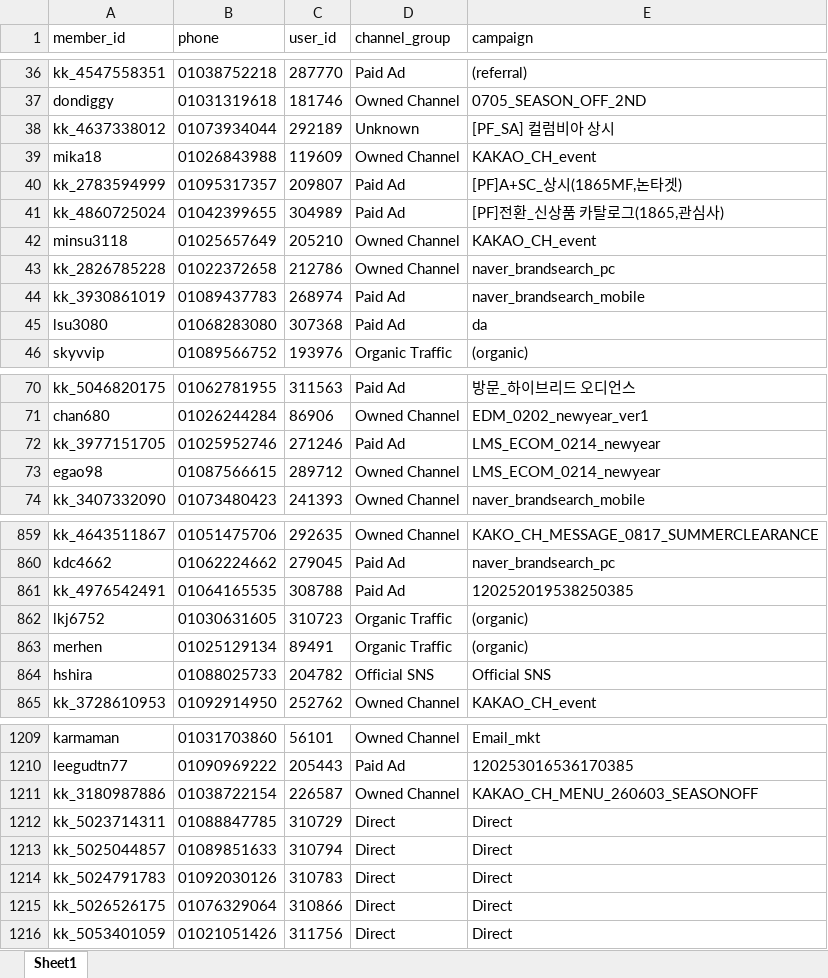
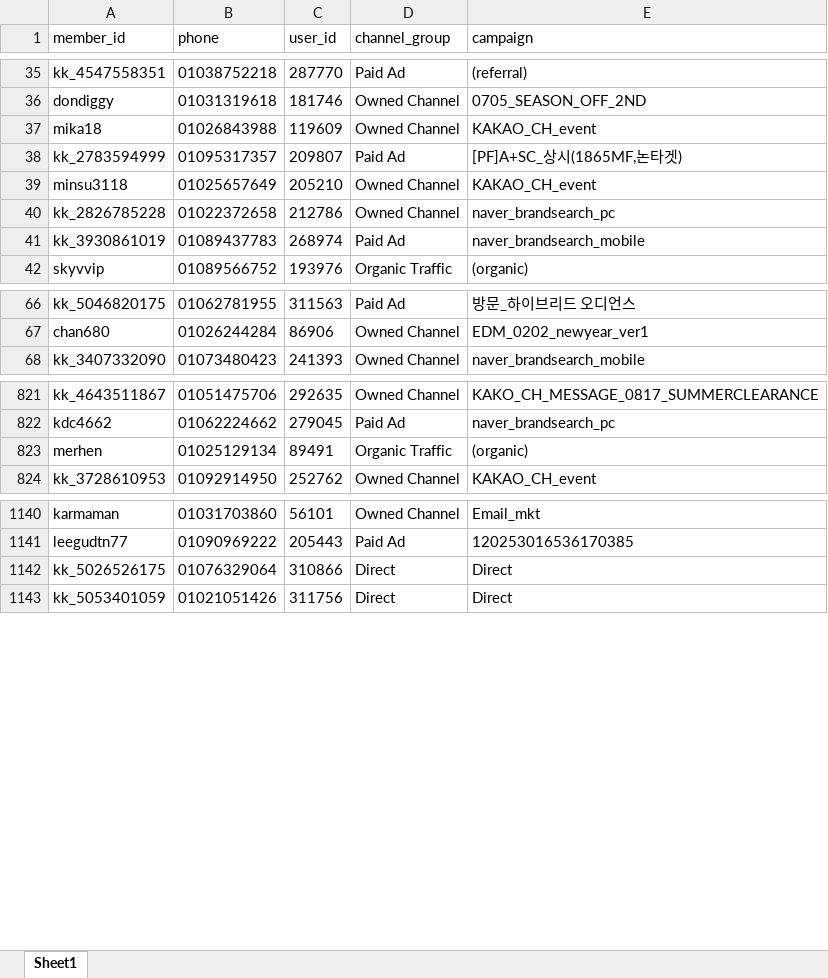
Before and after one commit to koreacolumbia-dotcom/E-comm-marketing-hub, an Excel workbook: reports/member_funnel/downloads/member_funnel_1m_non_buyer.xlsx, sheet Sheet1, drawn as a sheet; only a part is shown, gaps mark what is left out; values as stored, in another font and other column widths than the file's, no borders; removed rows and columns are numbered as before the commit, all else as after; the diff covers the shown part only; the diff names each change by its address in the sheet, - before the commit and + after, or states it on an @@ line.

```diff
--- a/reports/member_funnel/downloads/member_funnel_1m_non_buyer.xlsx (sheet Sheet1)
+++ b/reports/member_funnel/downloads/member_funnel_1m_non_buyer.xlsx (sheet Sheet1)
-row 38: kk_4637338012 | 01073934044 | 292189 | Unknown | [PF_SA] 컬럼비아 상시
-row 41: kk_4860725024 | 01042399655 | 304989 | Paid Ad | [PF]전환_신상품 카탈로그(1865,관심사)
-row 45: lsu3080 | 01068283080 | 307368 | Paid Ad | da
-row 72: kk_3977151705 | 01025952746 | 271246 | Paid Ad | LMS_ECOM_0214_newyear
-row 73: egao98 | 01087566615 | 289712 | Owned Channel | LMS_ECOM_0214_newyear
-row 861: kk_4976542491 | 01064165535 | 308788 | Paid Ad | 120252019538250385
-row 862: lkj6752 | 01030631605 | 310723 | Organic Traffic | (organic)
-row 864: hshira | 01088025733 | 204782 | Official SNS | Official SNS
-row 1211: kk_3180987886 | 01038722154 | 226587 | Owned Channel | KAKAO_CH_MENU_260603_SEASONOFF
-row 1212: kk_5023714311 | 01088847785 | 310729 | Direct | Direct
-row 1213: kk_5025044857 | 01089851633 | 310794 | Direct | Direct
-row 1214: kk_5024791783 | 01092030126 | 310783 | Direct | Direct
```
Also changed, not shown: 85 removed rows and 99 moved rows elsewhere in this sheet, reports/member_funnel/downloads/member_funnel_1m_target_segments.xlsx, reports/member_funnel/downloads/member_funnel_1y_non_buyer.xlsx, 15 other files.
